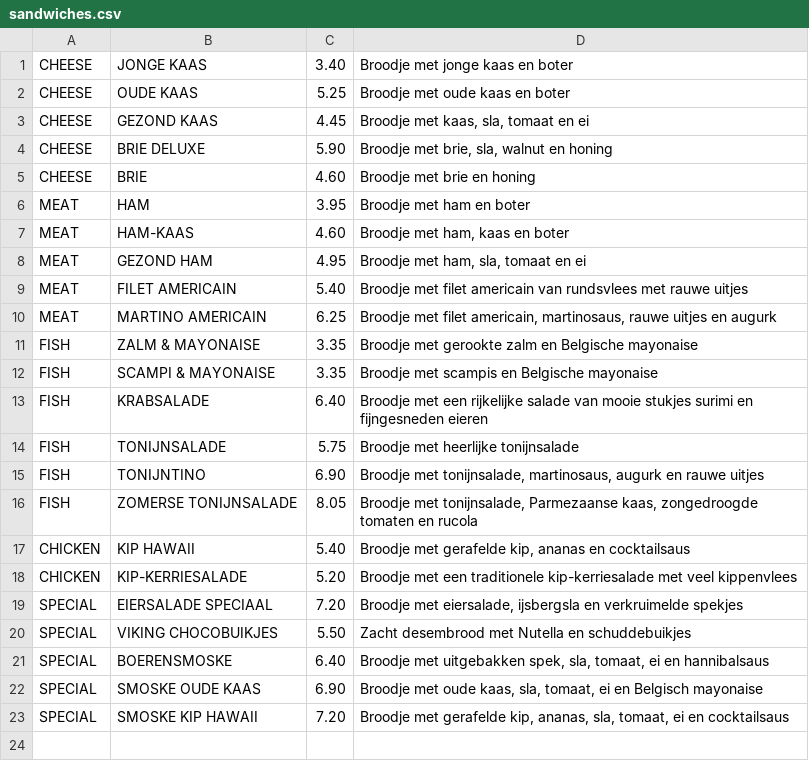
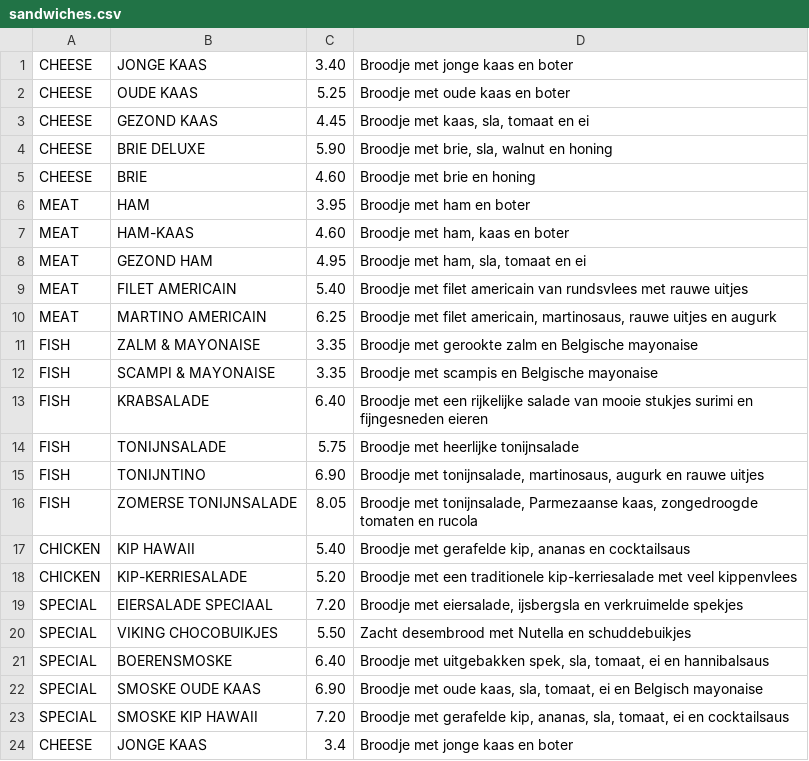
Before and after one commit to christianhv/AbisSandwich, a CSV file: src/be/abis/sandwich/util/sandwiches.csv, drawn as a sheet.

```diff
--- a/src/be/abis/sandwich/util/sandwiches.csv
+++ b/src/be/abis/sandwich/util/sandwiches.csv
@@ -23 +23,2 @@ SPECIAL;SMOSKE OUDE KAAS;6.90 ;Broodje met oude kaas, sla, tomaat, ei en Belgisc
 SPECIAL;SMOSKE KIP HAWAII;7.20 ;Broodje met gerafelde kip, ananas, sla, tomaat, ei en cocktailsaus
+CHEESE;JONGE KAAS;3.4; Broodje met jonge kaas en boter
```
Also changed, not shown: 4 other files.
